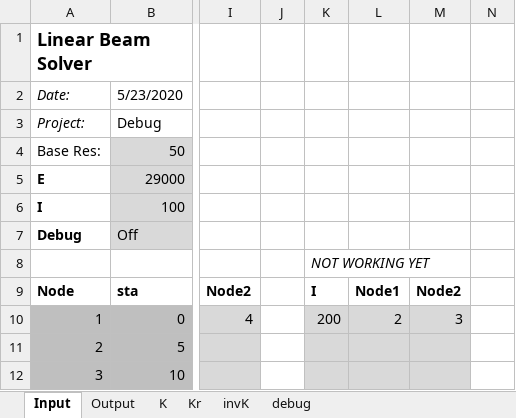
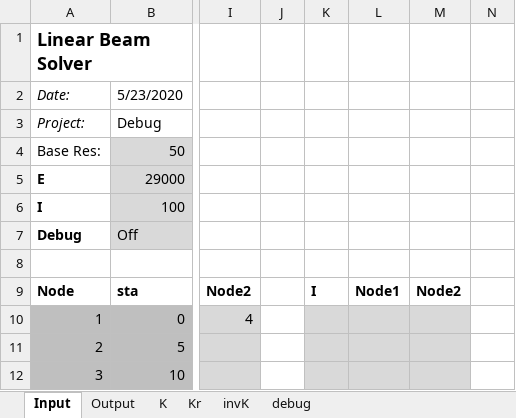
Before and after one commit to mpreynol/BeamSolver, an Excel workbook: BeamSolver v0.2.xlsm, sheet Input, drawn as a sheet; only a part is shown, gaps mark what is left out; values as stored, in another font and other column widths than the file's, no borders; charts and pictures not drawn; the diff names each change by its address in the sheet, - before the commit and + after, or states it on an @@ line.

Commit message:
Implemented inertia changes

```diff
--- a/BeamSolver v0.2.xlsm (sheet Input)
+++ b/BeamSolver v0.2.xlsm (sheet Input)
-K8: NOT WORKING YET
+K8: (empty)
-K10: 200
+K10: (empty)
-L10: 2
+L10: (empty)
-M10: 3
+M10: (empty)
```
